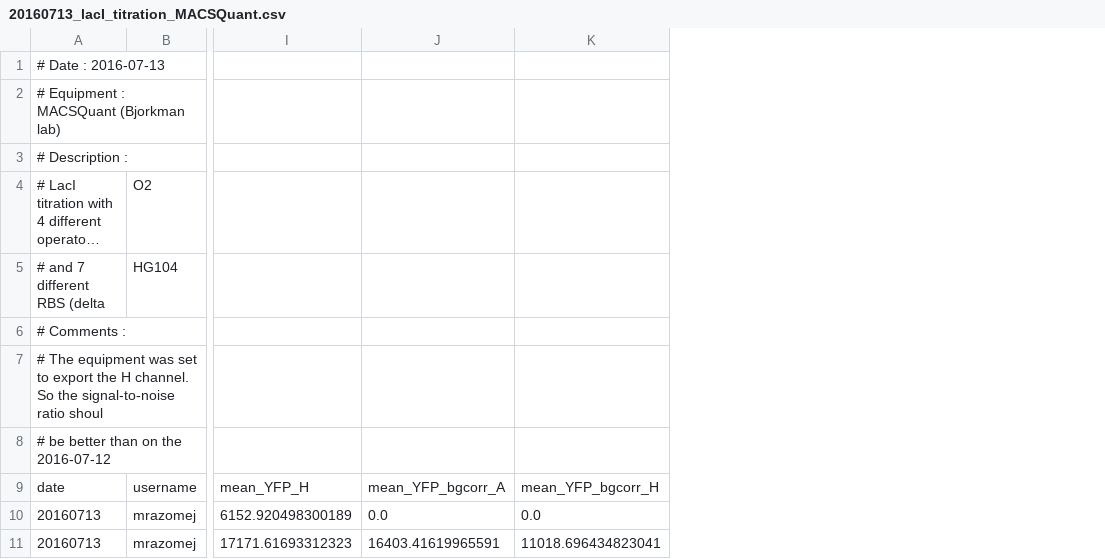
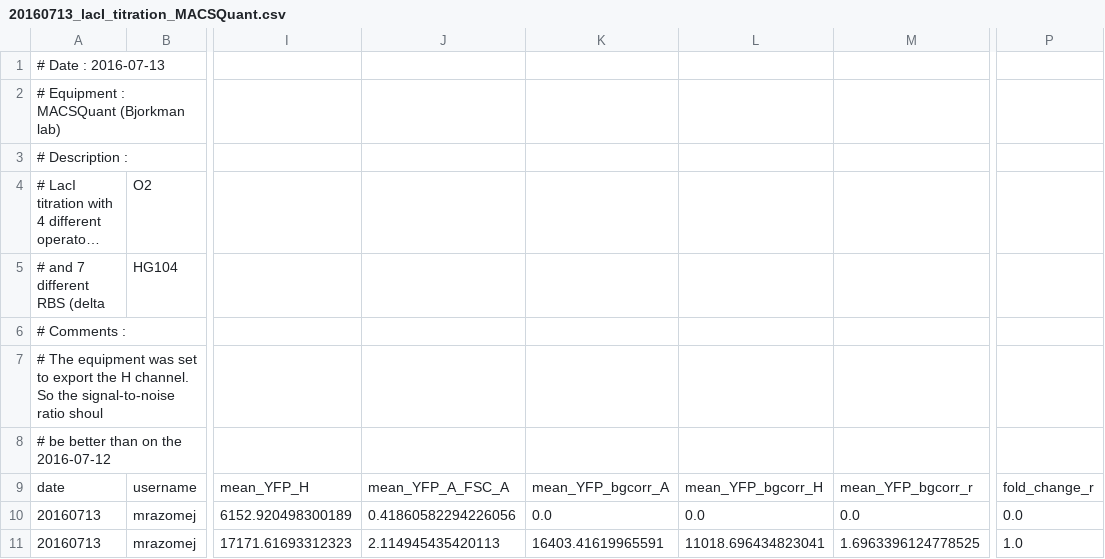
Before and after one commit to RPGroup-PBoC/mwc_induction, a CSV file: data/20160713_lacI_titration_MACSQuant.csv, drawn as a sheet; only a part is shown, gaps mark what is left out; long unchanged cells end in …; the diff names each change by its address in the sheet, - before the commit and + after, or states it on an @@ line.

Commit message:
playing with the FITC-A vs FITC-H channels. Trying to find more robust ways to analyze the data

```diff
--- a/data/20160713_lacI_titration_MACSQuant.csv
+++ b/data/20160713_lacI_titration_MACSQuant.csv
+column J, rows 9-11: mean_YFP_A_FSC_A | 0.41860582294226056 | 2.114945435420113
+column M, rows 9-11: mean_YFP_bgcorr_r | 0.0 | 1.6963396124778525
+column P, rows 9-11: fold_change_r | 0.0 | 1.0
```
Also changed, not shown: 14 other files.
